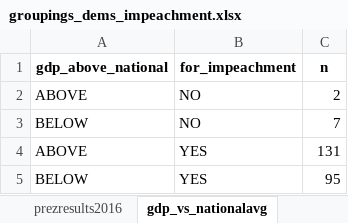
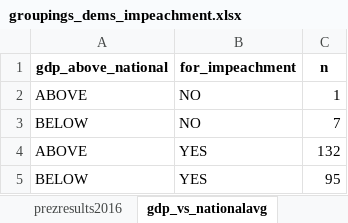
Before and after one commit to amkessler/cnn_impeachment_tallies, an Excel workbook: output/groupings_dems_impeachment.xlsx, sheet gdp_vs_nationalavg, drawn as a sheet; values as stored, in another font and other column widths than the file's, no borders; the diff names each change by its address in the sheet, - before the commit and + after, or states it on an @@ line.

```diff
--- a/output/groupings_dems_impeachment.xlsx (sheet gdp_vs_nationalavg)
+++ b/output/groupings_dems_impeachment.xlsx (sheet gdp_vs_nationalavg)
-C2 (n): 2
+C2 (n): 1
-C4 (n): 131
+C4 (n): 132
```
Also changed, not shown: sheet full_list_of_nos, sheet prezresults2016, sheet nonwhite_vs_nationalavg, sheet college_vs_nationalavg, sheet margin_5_or_less, sheet rural_morethanfifth, output/joined_impeachment.xlsx, 4 other files.
